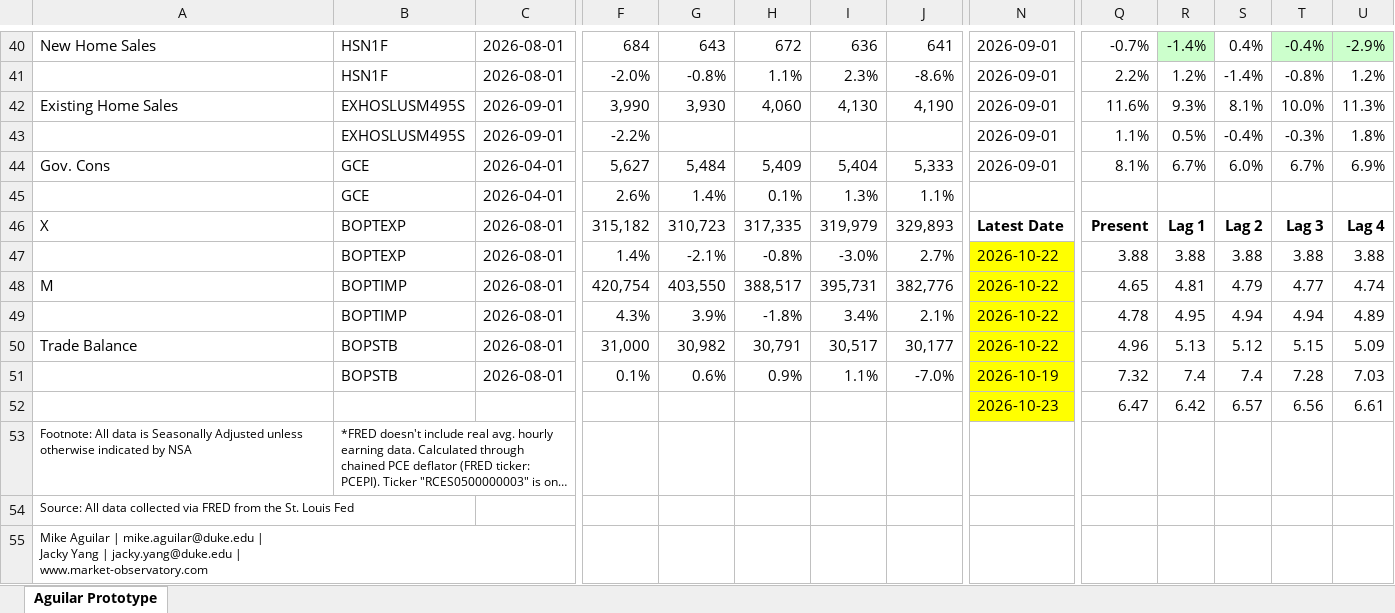
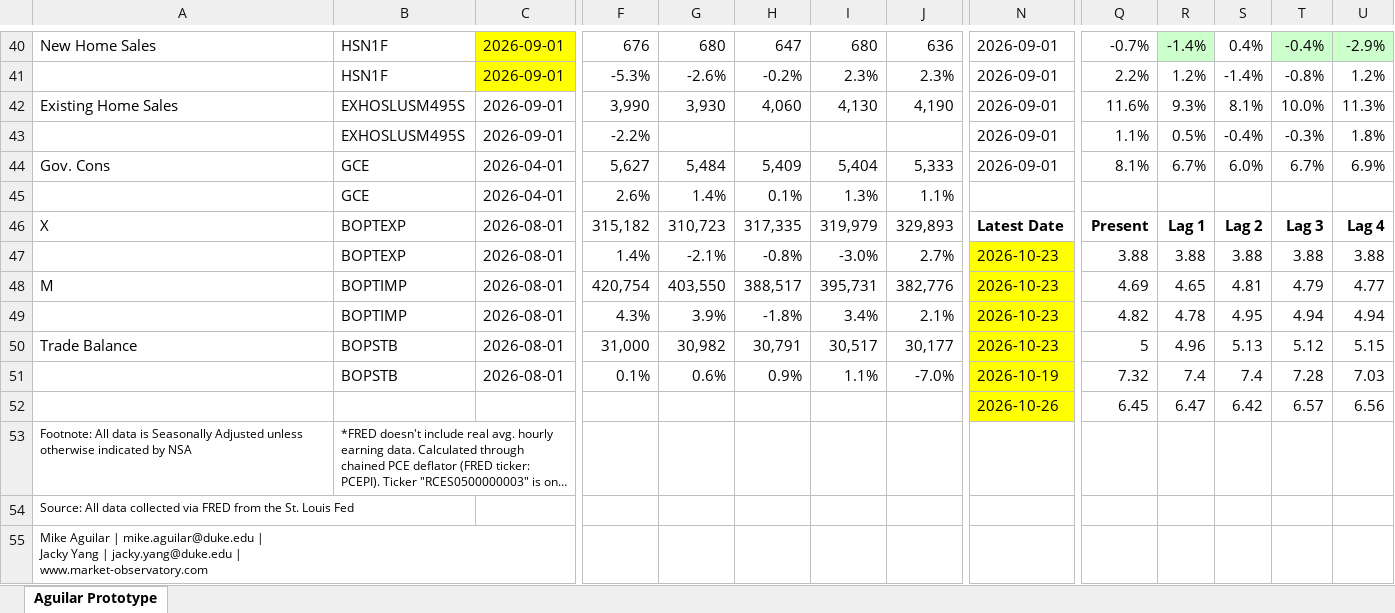
Before and after one commit to BlueMarginalist/MacroDashBoard, an Excel workbook: MacroDashboard Versions/Economic Dashboard V1-Template-UPDATE.xlsx, sheet Aguilar Prototype, drawn as a sheet; only a part is shown, gaps mark what is left out; long unchanged cells end in …; values as stored, in another font and other column widths than the file's, no borders; removed rows and columns are numbered as before the commit, all else as after; rows hold the shown columns only; the diff covers the shown part only; the diff names each change by its address in the sheet, - before the commit and + after, or states it on an @@ line.

```diff
--- a/MacroDashboard Versions/Economic Dashboard V1-Template-UPDATE.xlsx (sheet Aguilar Prototype)
+++ b/MacroDashboard Versions/Economic Dashboard V1-Template-UPDATE.xlsx (sheet Aguilar Prototype)
-C40:C41: 2026-08-01
+C40:C41: 2026-09-01
-C40:C41 fill: none
+C40:C41 fill: #FFFF00
-F40: 684
+F40: 676
-G40: 643
+G40: 680
-H40: 672
+H40: 647
-I40: 636
+I40: 680
-J40: 641
+J40: 636
-F41: -2.0%
+F41: -5.3%
-G41: -0.8%
+G41: -2.6%
-H41: 1.1%
+H41: -0.2%
-J41: -8.6%
+J41: 2.3%
-N47:N50: 2026-10-22
+N47:N50: 2026-10-23
-Q48: 4.65
+Q48: 4.69
-R48: 4.81
+R48: 4.65
-S48: 4.79
+S48: 4.81
-T48: 4.77
+T48: 4.79
-U48: 4.74
+U48: 4.77
-Q49: 4.78
+Q49: 4.82
-R49: 4.95
+R49: 4.78
-S49: 4.94
+S49: 4.95
-U49: 4.89
+U49: 4.94
-Q50: 4.96
+Q50: 5
-R50: 5.13
+R50: 4.96
-S50: 5.12
+S50: 5.13
-T50: 5.15
+T50: 5.12
-U50: 5.09
+U50: 5.15
-row 52:  |  |  |  |  |  |  |  | 2026-10-23 | 6.47 | 6.42 | 6.57 | 6.56 | 6.61
+row 52:  |  |  |  |  |  |  |  | 2026-10-26 | 6.45 | 6.47 | 6.42 | 6.57 | 6.56
```
Also changed, not shown: 1 added row, 1 removed row, 24 edited cells and cell formats elsewhere in this sheet, 9 other files.
